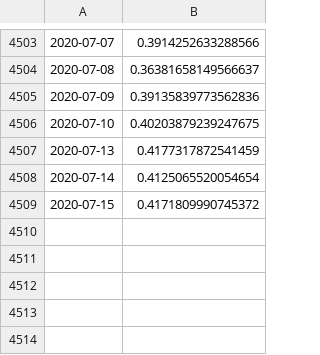
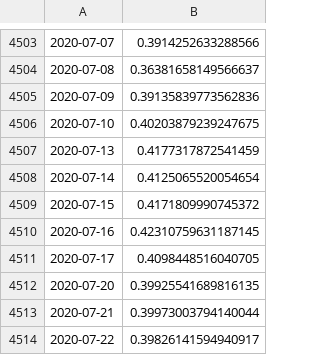
Before and after one commit to LuisSousaSilva/Articles_and_studies, a CSV file: GOLD_DFII10_correlation.csv, drawn as a sheet; only a part is shown, gaps mark what is left out; the diff names each change by its address in the sheet, - before the commit and + after, or states it on an @@ line.

```diff
--- a/GOLD_DFII10_correlation.csv
+++ b/GOLD_DFII10_correlation.csv
+row 4510: 2020-07-16 | 0.42310759631187145
+row 4511: 2020-07-17 | 0.4098448516040705
+row 4512: 2020-07-20 | 0.39925541689816135
+row 4513: 2020-07-21 | 0.39973003794140044
+row 4514: 2020-07-22 | 0.39826141594940917
```
Also changed, not shown: 10y_TIIS_vs_GOLD.csv, 8 other files.
